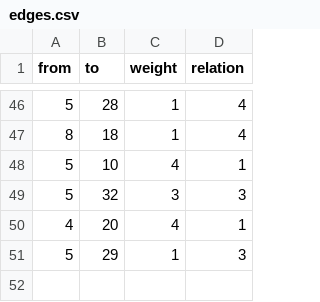
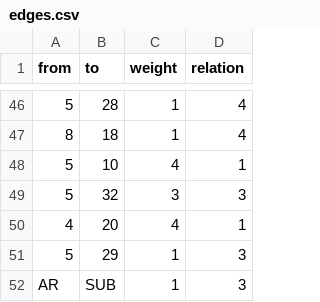
Before and after one commit to Annika46/BSW_Netzwerkanalyse, a CSV file: edges.csv, drawn as a sheet; only a part is shown, gaps mark what is left out.

Commit message:
Update edges.csv

```diff
--- a/edges.csv
+++ b/edges.csv
@@ -51 +51,2 @@ from,to,weight,relation
 5,29,1,3
+AR,SUB,1,3
```
